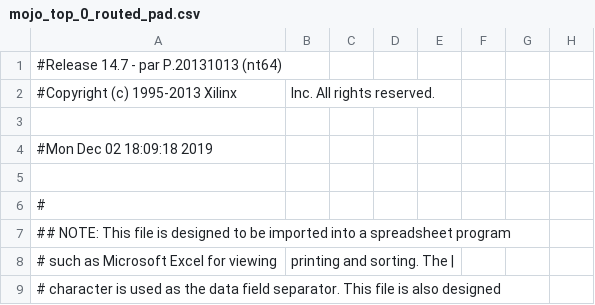
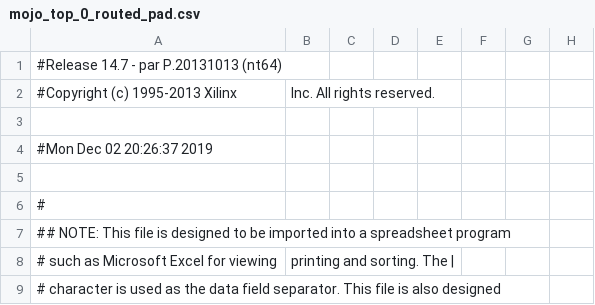
Before and after one commit to careylzh/50002-1d-sky-is-falling, a CSV file: work/planAhead/led_matrix/led_matrix.runs/impl_1/mojo_top_0_routed_pad.csv, drawn as a sheet; only a part is shown; the diff names each change by its address in the sheet, - before the commit and + after, or states it on an @@ line.

```diff
--- a/work/planAhead/led_matrix/led_matrix.runs/impl_1/mojo_top_0_routed_pad.csv
+++ b/work/planAhead/led_matrix/led_matrix.runs/impl_1/mojo_top_0_routed_pad.csv
-A4: #Mon Dec 02 18:09:18 2019
+A4: #Mon Dec 02 20:26:37 2019
```
Also changed, not shown: 55 other files.
